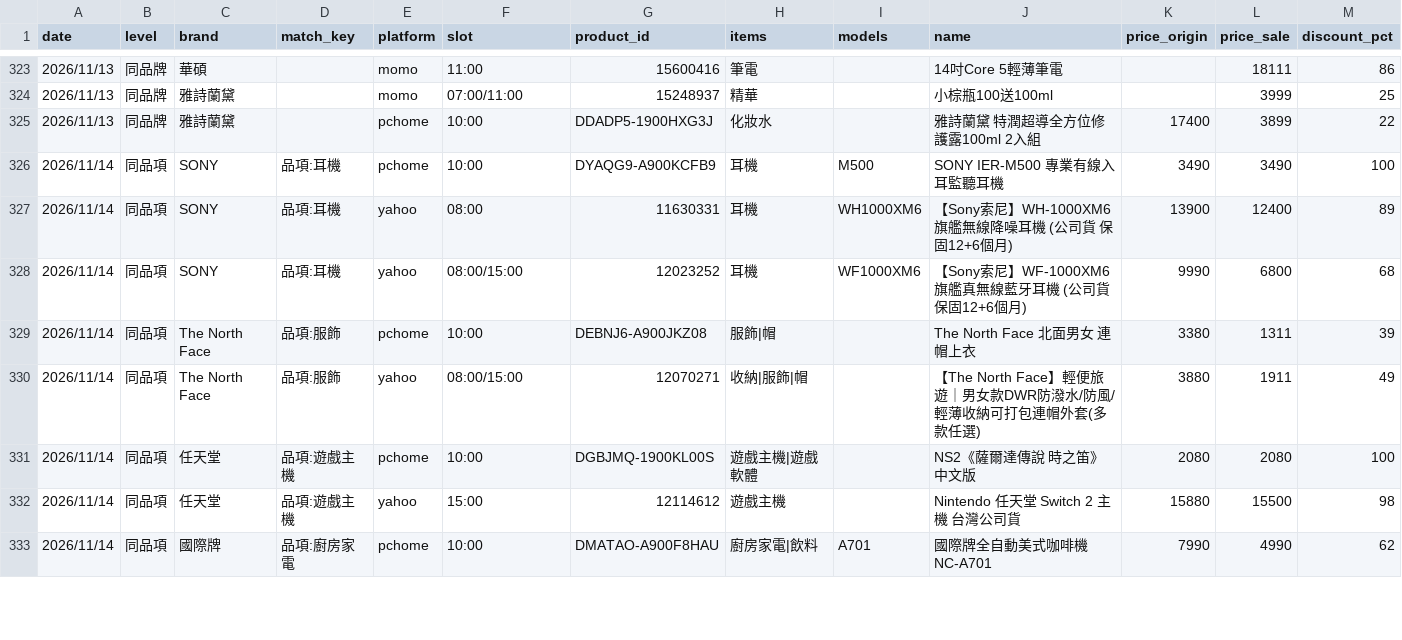
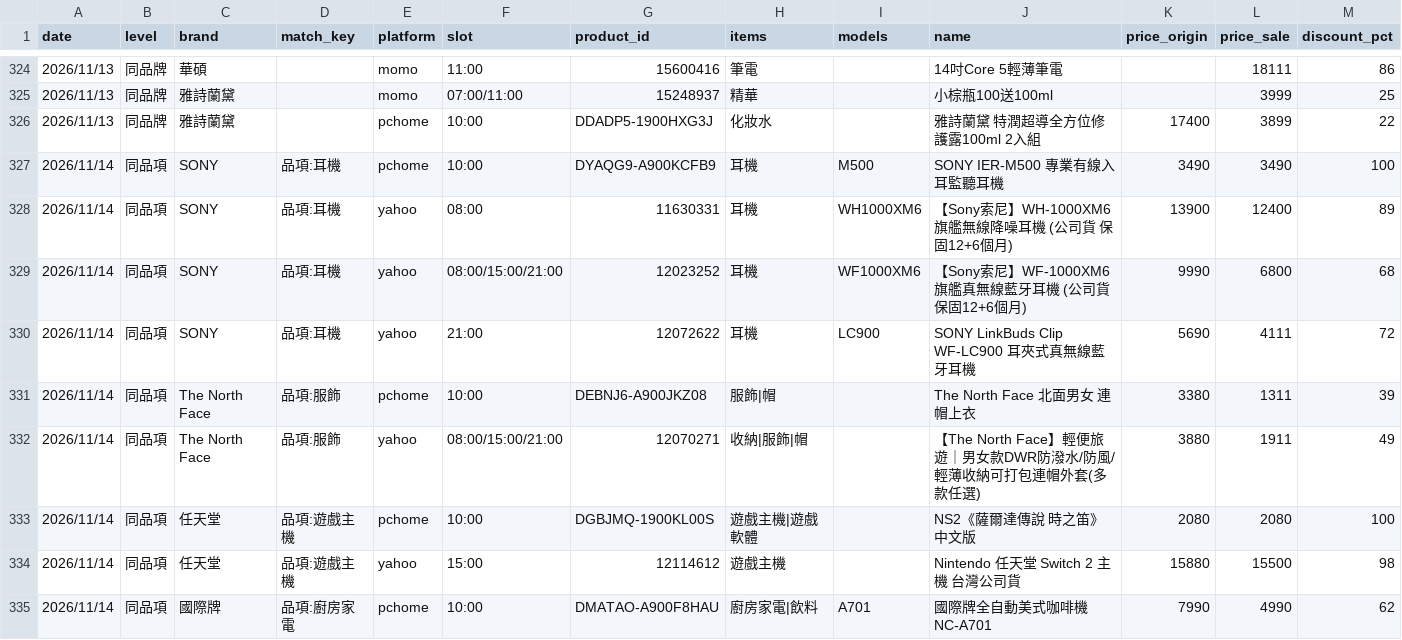
Before and after one commit to jerrycp-lab/momo-sales-monitor, a CSV file: compare/data/matches.csv, drawn as a sheet; only a part is shown, gaps mark what is left out; addresses are those after the commit; rows hold the shown columns only; the diff covers the shown part only; the diff names each change by its address in the sheet, - before the commit and + after, or states it on an @@ line.

```diff
--- a/compare/data/matches.csv
+++ b/compare/data/matches.csv
-F329 (slot): 08:00/15:00
+F329 (slot): 08:00/15:00/21:00
+row 330: 2026/11/14 | 同品項 | SONY | 品項:耳機 | yahoo | 21:00 | 12072622 | 耳機 | LC900 | SONY LinkBuds Clip WF-LC900 耳夾式真無線藍牙耳機 | 5690 | 4111 | 72
-F332 (slot): 08:00/15:00
+F332 (slot): 08:00/15:00/21:00
```
Also changed, not shown: 2 added rows, 1 removed row and 3 edited cells elsewhere in this file, compare/data/products_all.csv, compare/data/unknown_brands.csv, 1 other file.
